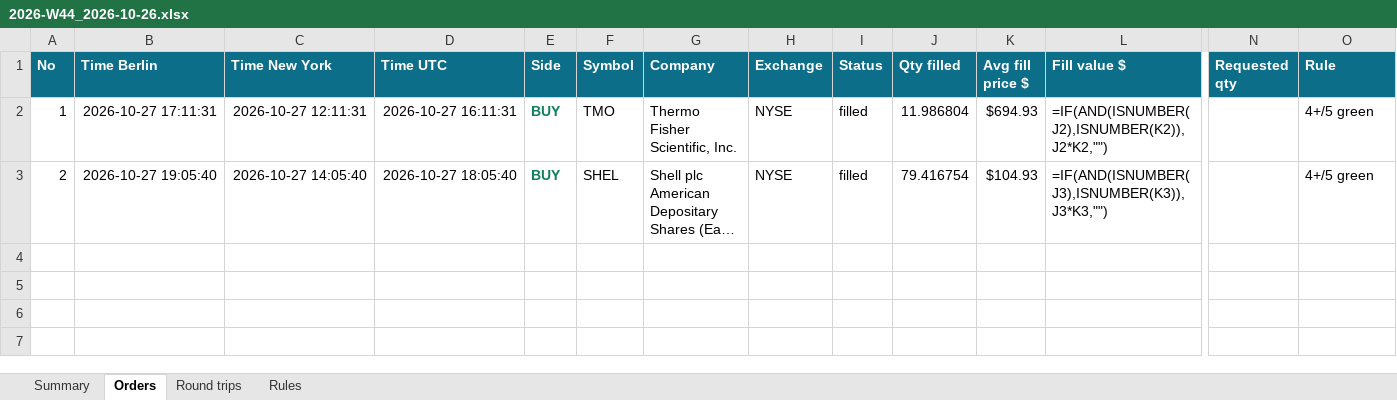
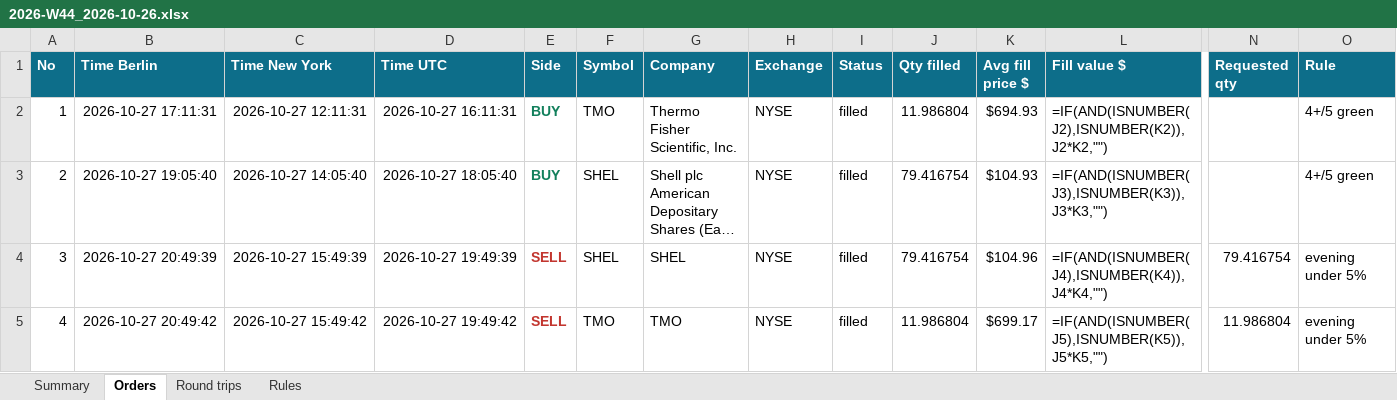
Before and after one commit to minto2196/my-claude-trade, an Excel workbook: trade-records/excel/2026-W44_2026-10-26.xlsx, sheet Orders, drawn as a sheet; only a part is shown, gaps mark what is left out; long unchanged cells end in …; values as stored, in another font and other column widths than the file's, no borders; formulas without a stored value are shown as written; table styles not drawn; rows hold the shown columns only; the diff names each change by its address in the sheet, - before the commit and + after, or states it on an @@ line.

Commit message:
records: 2026-10-27 19:49 UTC

```diff
--- a/trade-records/excel/2026-W44_2026-10-26.xlsx (sheet Orders)
+++ b/trade-records/excel/2026-W44_2026-10-26.xlsx (sheet Orders)
+row 4: 3 | 2026-10-27 20:49:39 | 2026-10-27 15:49:39 | 2026-10-27 19:49:39 | SELL | SHEL | SHEL | NYSE | filled | 79.416754 | $104.96 | =IF(AND(ISNUMBER(J4),ISNUMBER(K4)),J4*K4,"") | 79.416754 | evening under 5%
+row 5: 4 | 2026-10-27 20:49:42 | 2026-10-27 15:49:42 | 2026-10-27 19:49:42 | SELL | TMO | TMO | NYSE | filled | 11.986804 | $699.17 | =IF(AND(ISNUMBER(J5),ISNUMBER(K5)),J5*K5,"") | 11.986804 | evening under 5%
```
Also changed, not shown: sheet Round trips, sheet Summary, sheet Rules, 6 other files.
